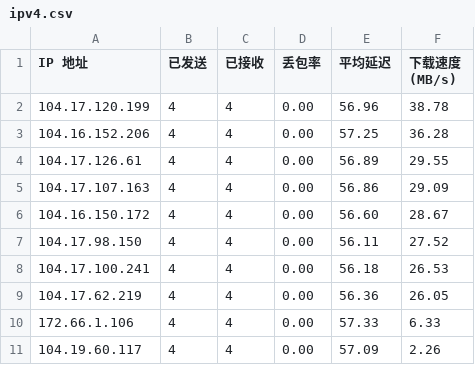
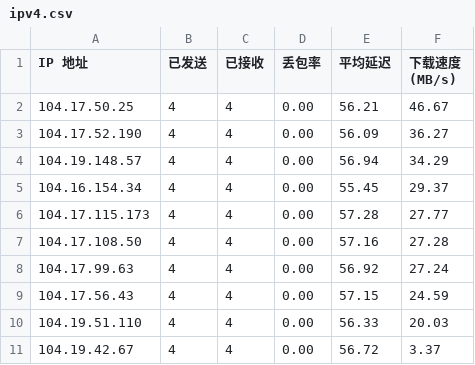
Before and after one commit to ymyuuu/IPDB, a CSV file: BestCF/ipv4.csv, drawn as a sheet.

Commit message:
Update BestCF/ipv4.csv - 2026-09-01 08:02:17

```diff
--- a/BestCF/ipv4.csv
+++ b/BestCF/ipv4.csv
@@ -1,11 +1,11 @@
 IP 地址,已发送,已接收,丢包率,平均延迟,下载速度 (MB/s)
-104.17.120.199,4,4,0.00,56.96,38.78
-104.16.152.206,4,4,0.00,57.25,36.28
-104.17.126.61,4,4,0.00,56.89,29.55
-104.17.107.163,4,4,0.00,56.86,29.09
-104.16.150.172,4,4,0.00,56.60,28.67
-104.17.98.150,4,4,0.00,56.11,27.52
-104.17.100.241,4,4,0.00,56.18,26.53
-104.17.62.219,4,4,0.00,56.36,26.05
-172.66.1.106,4,4,0.00,57.33,6.33
-104.19.60.117,4,4,0.00,57.09,2.26
+104.17.50.25,4,4,0.00,56.21,46.67
+104.17.52.190,4,4,0.00,56.09,36.27
+104.19.148.57,4,4,0.00,56.94,34.29
+104.16.154.34,4,4,0.00,55.45,29.37
+104.17.115.173,4,4,0.00,57.28,27.77
+104.17.108.50,4,4,0.00,57.16,27.28
+104.17.99.63,4,4,0.00,56.92,27.24
+104.17.56.43,4,4,0.00,57.15,24.59
+104.19.51.110,4,4,0.00,56.33,20.03
+104.19.42.67,4,4,0.00,56.72,3.37
```
